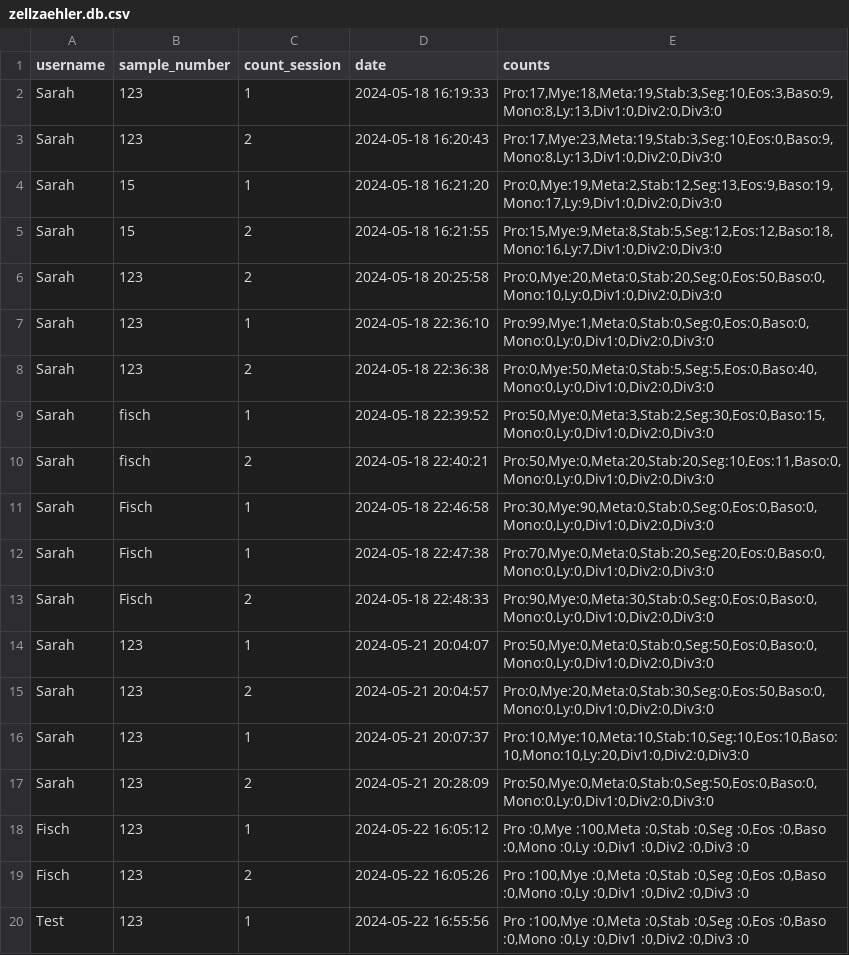
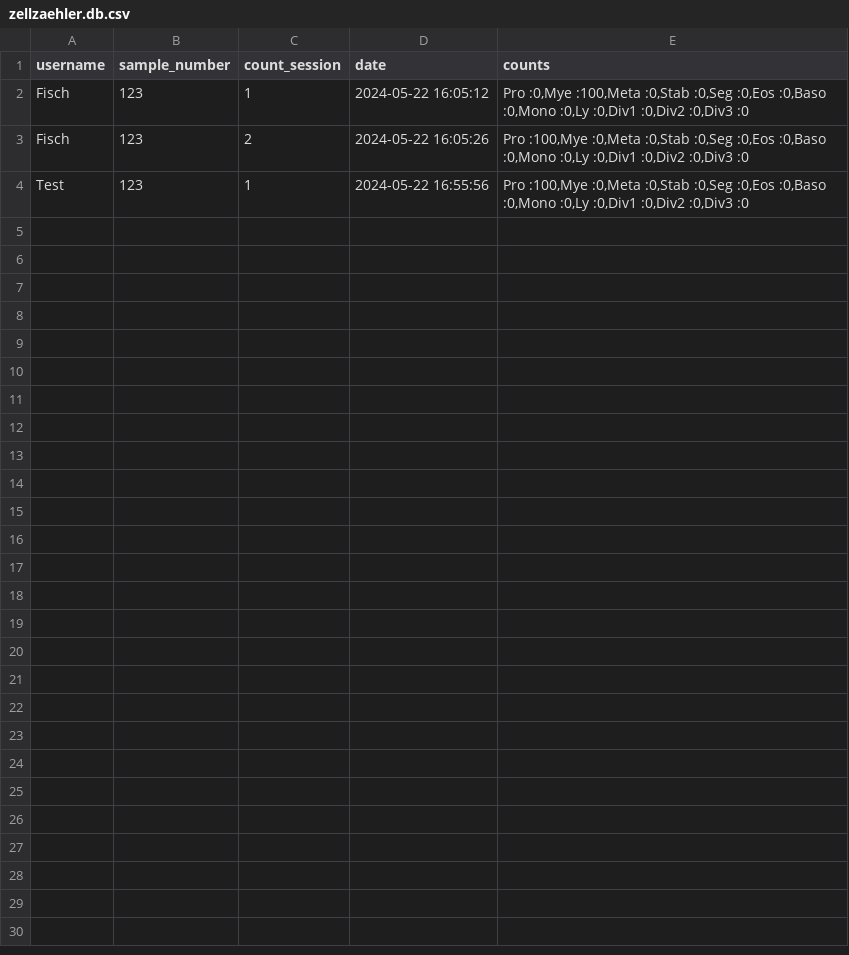
Before and after one commit to namifish/ZellZaehler, a CSV file: data/zellzaehler.db.csv, drawn as a sheet.

Commit message:
Update database file

```diff
--- a/data/zellzaehler.db.csv
+++ b/data/zellzaehler.db.csv
@@ -1,18 +1,2 @@
 username,sample_number,count_session,date,counts
-Sarah,123,1,2024-05-18 16:19:33,"Pro:17,Mye:18,Meta:19,Stab:3,Seg:10,Eos:3,Baso:9,Mono:8,Ly:13,Div1:0,Div2:0,Div3:0"
-Sarah,123,2,2024-05-18 16:20:43,"Pro:17,Mye:23,Meta:19,Stab:3,Seg:10,Eos:0,Baso:9,Mono:8,Ly:13,Div1:0,Div2:0,Div3:0"
-Sarah,15,1,2024-05-18 16:21:20,"Pro:0,Mye:19,Meta:2,Stab:12,Seg:13,Eos:9,Baso:19,Mono:17,Ly:9,Div1:0,Div2:0,Div3:0"
-Sarah,15,2,2024-05-18 16:21:55,"Pro:15,Mye:9,Meta:8,Stab:5,Seg:12,Eos:12,Baso:18,Mono:16,Ly:7,Div1:0,Div2:0,Div3:0"
-Sarah,123,2,2024-05-18 20:25:58,"Pro:0,Mye:20,Meta:0,Stab:20,Seg:0,Eos:50,Baso:0,Mono:10,Ly:0,Div1:0,Div2:0,Div3:0"
-Sarah,123,1,2024-05-18 22:36:10,"Pro:99,Mye:1,Meta:0,Stab:0,Seg:0,Eos:0,Baso:0,Mono:0,Ly:0,Div1:0,Div2:0,Div3:0"
-Sarah,123,2,2024-05-18 22:36:38,"Pro:0,Mye:50,Meta:0,Stab:5,Seg:5,Eos:0,Baso:40,Mono:0,Ly:0,Div1:0,Div2:0,Div3:0"
-Sarah,fisch,1,2024-05-18 22:39:52,"Pro:50,Mye:0,Meta:3,Stab:2,Seg:30,Eos:0,Baso:15,Mono:0,Ly:0,Div1:0,Div2:0,Div3:0"
-Sarah,fisch,2,2024-05-18 22:40:21,"Pro:50,Mye:0,Meta:20,Stab:20,Seg:10,Eos:11,Baso:0,Mono:0,Ly:0,Div1:0,Div2:0,Div3:0"
-Sarah,Fisch,1,2024-05-18 22:46:58,"Pro:30,Mye:90,Meta:0,Stab:0,Seg:0,Eos:0,Baso:0,Mono:0,Ly:0,Div1:0,Div2:0,Div3:0"
-Sarah,Fisch,1,2024-05-18 22:47:38,"Pro:70,Mye:0,Meta:0,Stab:20,Seg:20,Eos:0,Baso:0,Mono:0,Ly:0,Div1:0,Div2:0,Div3:0"
-Sarah,Fisch,2,2024-05-18 22:48:33,"Pro:90,Mye:0,Meta:30,Stab:0,Seg:0,Eos:0,Baso:0,Mono:0,Ly:0,Div1:0,Div2:0,Div3:0"
-Sarah,123,1,2024-05-21 20:04:07,"Pro:50,Mye:0,Meta:0,Stab:0,Seg:50,Eos:0,Baso:0,Mono:0,Ly:0,Div1:0,Div2:0,Div3:0"
-Sarah,123,2,2024-05-21 20:04:57,"Pro:0,Mye:20,Meta:0,Stab:30,Seg:0,Eos:50,Baso:0,Mono:0,Ly:0,Div1:0,Div2:0,Div3:0"
-Sarah,123,1,2024-05-21 20:07:37,"Pro:10,Mye:10,Meta:10,Stab:10,Seg:10,Eos:10,Baso:10,Mono:10,Ly:20,Div1:0,Div2:0,Div3:0"
-Sarah,123,2,2024-05-21 20:28:09,"Pro:50,Mye:0,Meta:0,Stab:0,Seg:50,Eos:0,Baso:0,Mono:0,Ly:0,Div1:0,Div2:0,Div3:0"
 Fisch,123,1,2024-05-22 16:05:12,"Pro   :0,Mye   :100,Meta   :0,Stab   :0,Seg   :0,Eos   :0,Baso   :0,Mono   :0,Ly   :0,Div1   :0,Div2   :0,Div3   :0"
```
